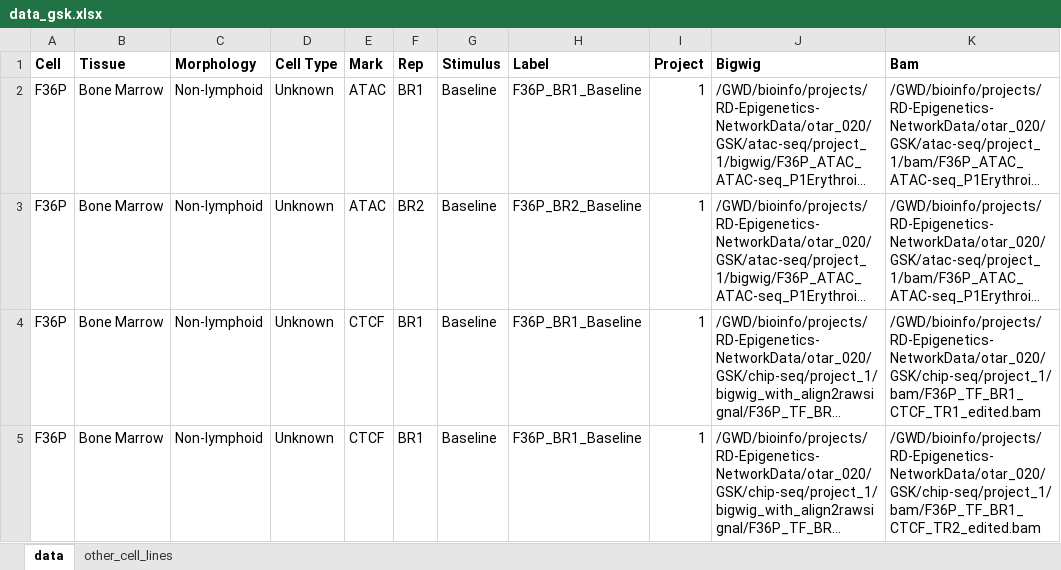
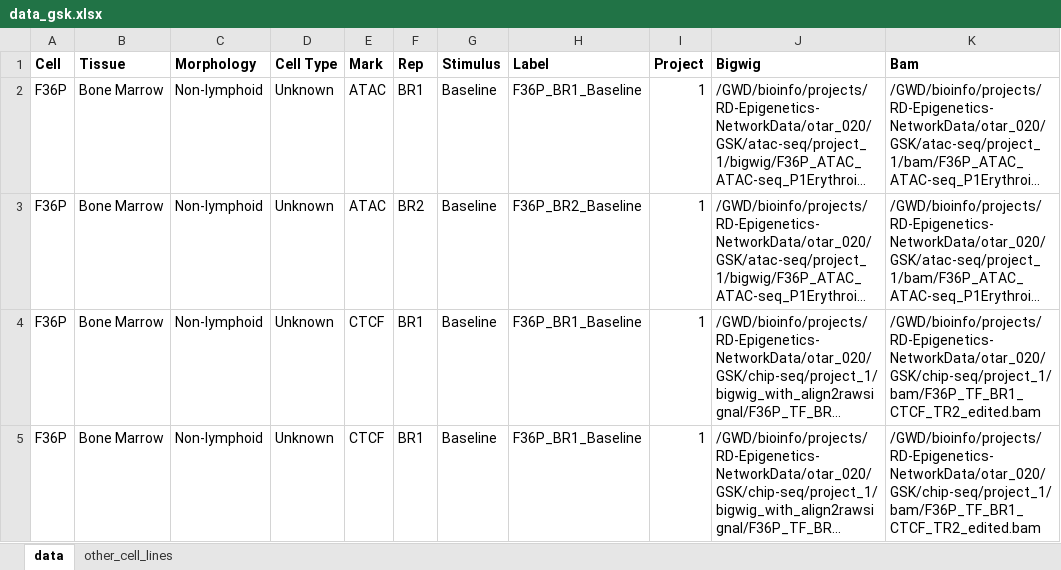
Before and after one commit to aidanmacnamara/epiChoose, an Excel workbook: inst/extdata/data_gsk.xlsx, sheet data, drawn as a sheet; only a part is shown; long unchanged cells end in …; values as stored, in another font and other column widths than the file's, no borders; the diff covers the shown part only; the diff names each change by its address in the sheet, - before the commit and + after, or states it on an @@ line.

```diff
--- a/inst/extdata/data_gsk.xlsx (sheet data)
+++ b/inst/extdata/data_gsk.xlsx (sheet data)
-K4 (Bam): /GWD/bioinfo/projects/RD-Epigenetics-NetworkData/otar_020/GSK/chip-seq/project_1/bam/F36P_TF_BR1_CTCF_TR1_edited.bam
+K4 (Bam): /GWD/bioinfo/projects/RD-Epigenetics-NetworkData/otar_020/GSK/chip-seq/project_1/bam/F36P_TF_BR1_CTCF_TR2_edited.bam
```
Also changed, not shown: 18 added rows and 16 edited cells elsewhere in this sheet, 3 other files.
